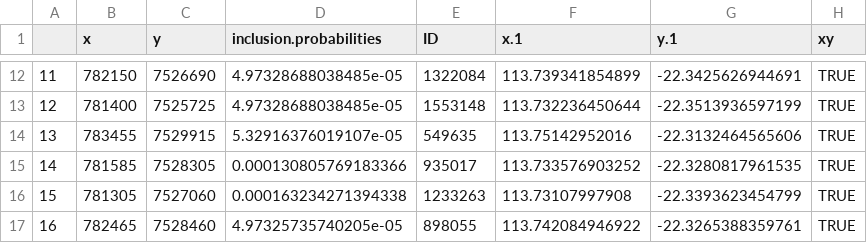
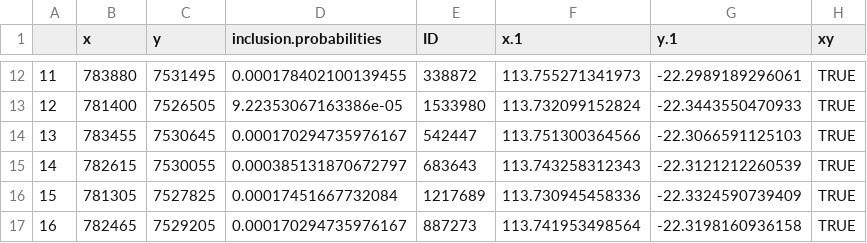
Before and after one commit to UWA-Marine-Ecology-Group-projects/parks-omp-ningaloo, a CSV file: output/planned/yardie_baitboss_mbh.csv, drawn as a sheet; only a part is shown, gaps mark what is left out; the diff covers the shown part only.

Commit message:
yardie site select and export

```diff
--- a/output/planned/yardie_baitboss_mbh.csv
+++ b/output/planned/yardie_baitboss_mbh.csv
@@ -12,6 +12,6 @@
-"11",782150,7526690,4.97328688038485e-05,1322084,113.739341854899,-22.3425626944691,TRUE
-"12",781400,7525725,4.97328688038485e-05,1553148,113.732236450644,-22.3513936597199,TRUE
-"13",783455,7529915,5.32916376019107e-05,549635,113.75142952016,-22.3132464565606,TRUE
-"14",781585,7528305,0.000130805769183366,935017,113.733576903252,-22.3280817961535,TRUE
-"15",781305,7527060,0.000163234271394338,1233263,113.73107997908,-22.3393623454799,TRUE
-"16",782465,7528460,4.97325735740205e-05,898055,113.742084946922,-22.3265388359761,TRUE
+"11",783880,7531495,0.000178402100139455,338872,113.755271341973,-22.2989189296061,TRUE
+"12",781400,7526505,9.22353067163386e-05,1533980,113.732099152824,-22.3443550470933,TRUE
+"13",783455,7530645,0.000170294735976167,542447,113.751300364566,-22.3066591125103,TRUE
+"14",782615,7530055,0.000385131870672797,683643,113.743258312343,-22.3121212260539,TRUE
+"15",781305,7527825,0.00017451667732084,1217689,113.730945458336,-22.3324590739409,TRUE
+"16",782465,7529205,0.000170294735976167,887273,113.741953498564,-22.3198160936158,TRUE
```
Also changed, not shown: 105 edited cells elsewhere in this file, output/planned/yardie_bruv_mbh.csv, output/planned/yardie_flashboss_mbh.csv, 22 other files.
